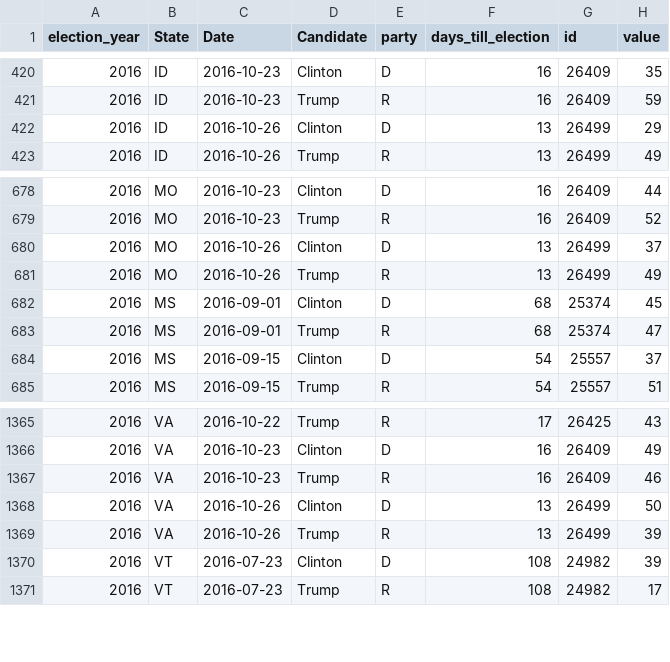
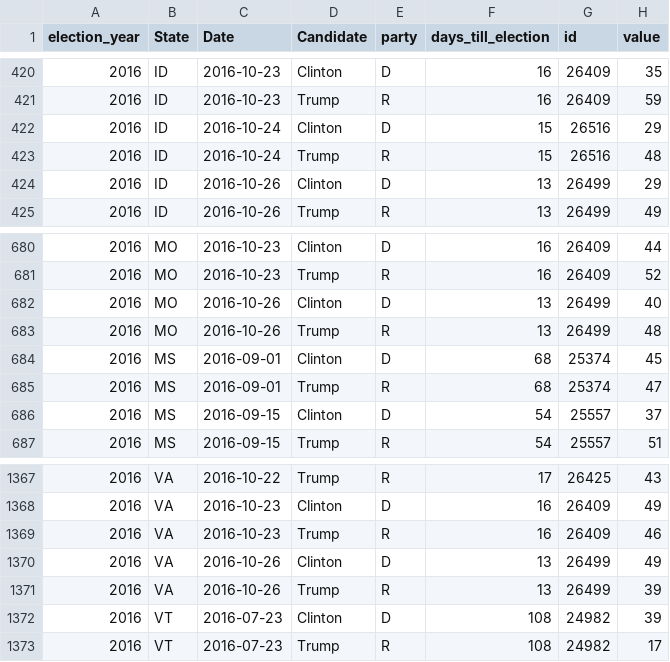
Before and after one commit to elliottevans/election-forecasts, a CSV file: polls/polls_2016.csv, drawn as a sheet; only a part is shown, gaps mark what is left out.

```diff
--- a/polls/polls_2016.csv
+++ b/polls/polls_2016.csv
@@ -421,2 +421,4 @@
 "2016","ID",2016-10-23,"Trump","R",16,26409,59
+"2016","ID",2016-10-24,"Clinton","D",15,26516,29
+"2016","ID",2016-10-24,"Trump","R",15,26516,48
 "2016","ID",2016-10-26,"Clinton","D",13,26499,29
@@ -679,4 +681,4 @@
 "2016","MO",2016-10-23,"Trump","R",16,26409,52
-"2016","MO",2016-10-26,"Clinton","D",13,26499,37
-"2016","MO",2016-10-26,"Trump","R",13,26499,49
+"2016","MO",2016-10-26,"Clinton","D",13,26499,40
+"2016","MO",2016-10-26,"Trump","R",13,26499,48
 "2016","MS",2016-09-01,"Clinton","D",68,25374,45
@@ -1367,3 +1369,3 @@
 "2016","VA",2016-10-23,"Trump","R",16,26409,46
-"2016","VA",2016-10-26,"Clinton","D",13,26499,50
+"2016","VA",2016-10-26,"Clinton","D",13,26499,49
 "2016","VA",2016-10-26,"Trump","R",13,26499,39
```
Also changed, not shown: forecasts/national_forecasts.csv, polls/polls_total.csv, 11 other files.
